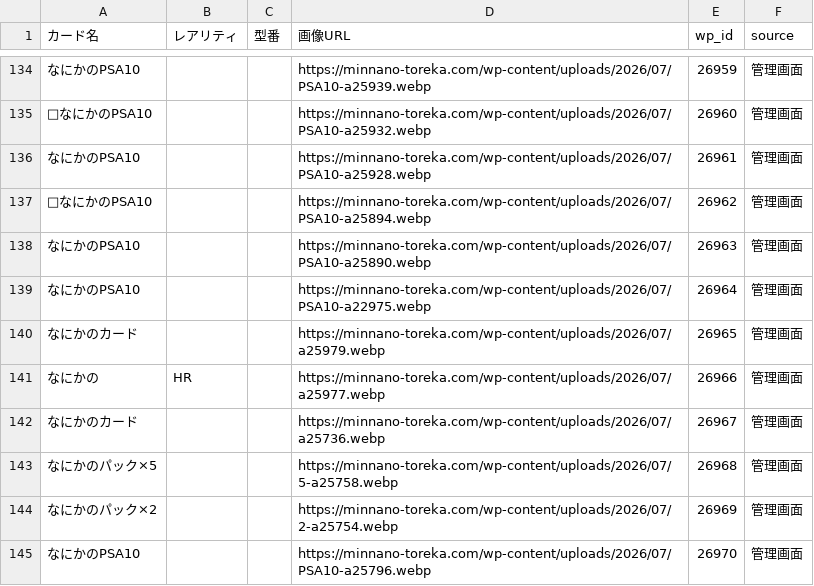
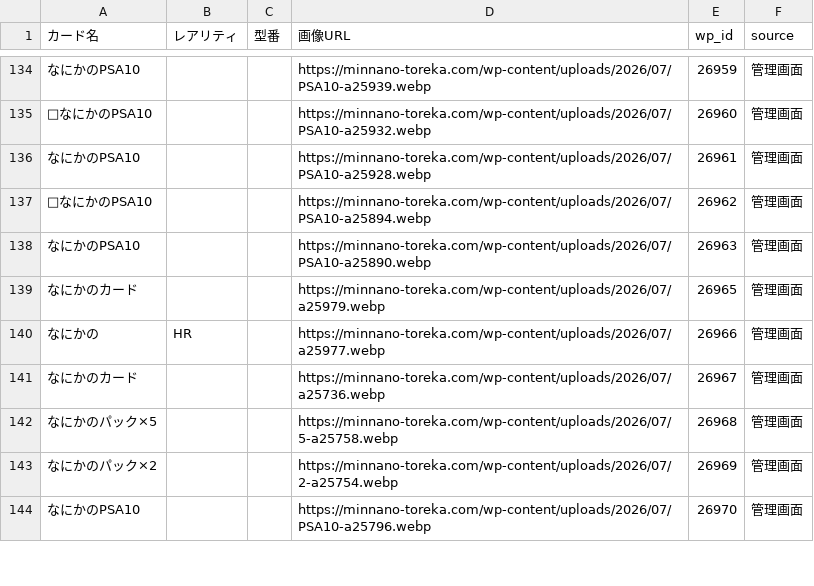
Before and after one commit to Risa0211/oripa-designer, a CSV file: gacha-csv-builder/master_db_admin.csv, drawn as a sheet; only a part is shown, gaps mark what is left out; removed rows and columns are numbered as before the commit, all else as after; the diff covers the shown part only; the diff names each change by its address in the sheet, - before the commit and + after, or states it on an @@ line.

```diff
--- a/gacha-csv-builder/master_db_admin.csv
+++ b/gacha-csv-builder/master_db_admin.csv
-row 139: なにかのPSA10 |  |  | https://minnano-toreka.com/wp-content/uploads/2026/07/PSA10-a22975.webp | 26964 | 管理画面
```
Also changed, not shown: 27 added rows elsewhere in this file.
